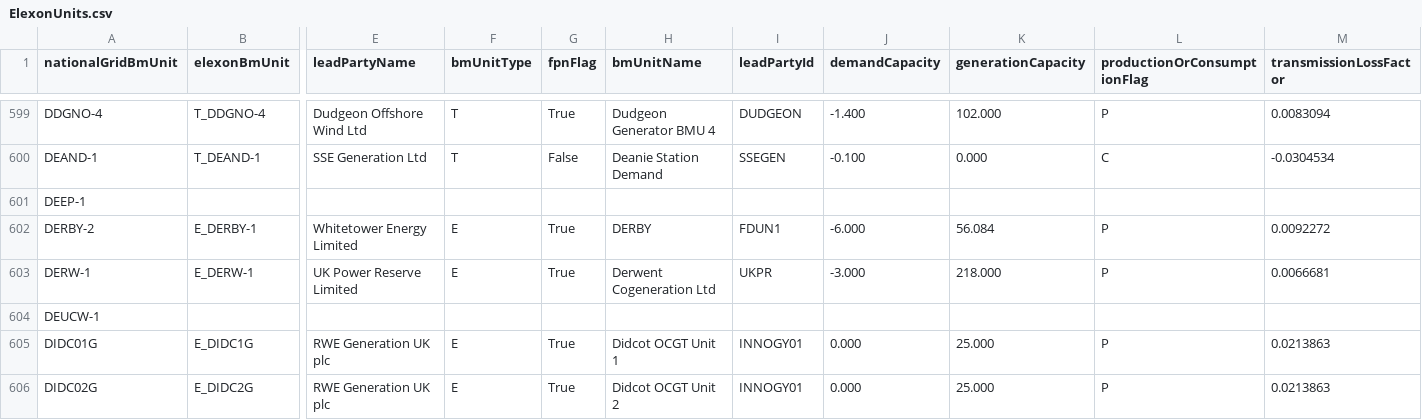
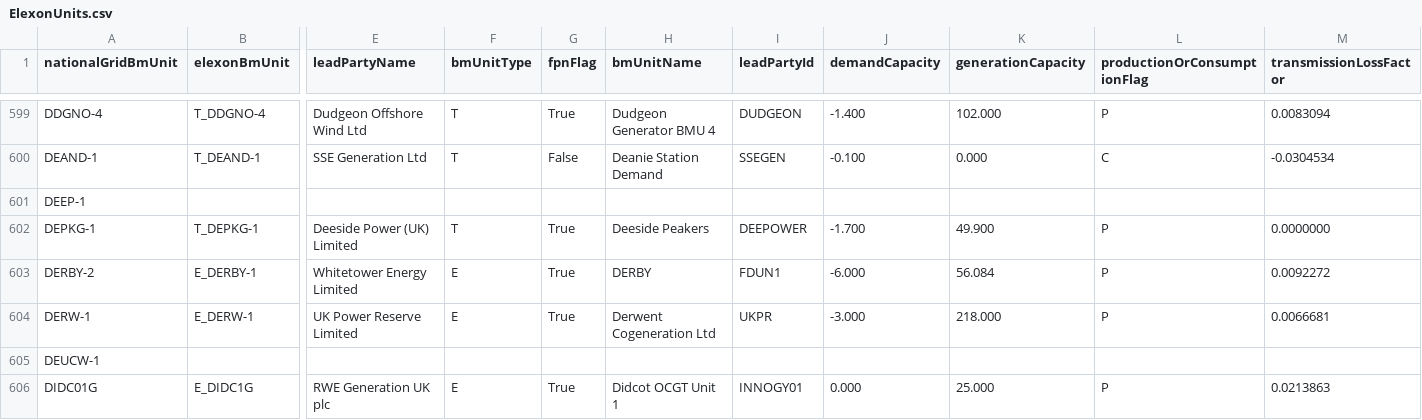
Before and after one commit to e-zaline/power-plant-explorer, a CSV file: data/unit list/elexon/ElexonUnits.csv, drawn as a sheet; only a part is shown, gaps mark what is left out; the shorter side is filled out with more unchanged rows; rows hold the shown columns only; the diff names each change by its address in the sheet, - before the commit and + after, or states it on an @@ line.

```diff
--- a/data/unit list/elexon/ElexonUnits.csv
+++ b/data/unit list/elexon/ElexonUnits.csv
+row 602: DEPKG-1 | T_DEPKG-1 | Deeside Power (UK) Limited | T | True | Deeside Peakers | DEEPOWER | -1.700 | 49.900 | P | 0.0000000
```
Also changed, not shown: 3 other files.
